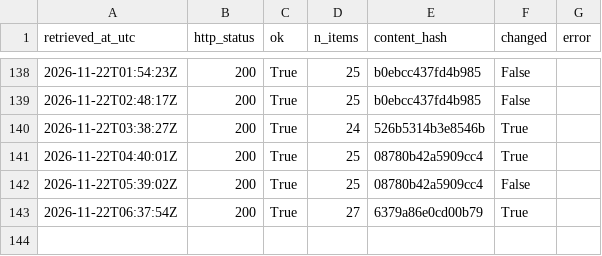
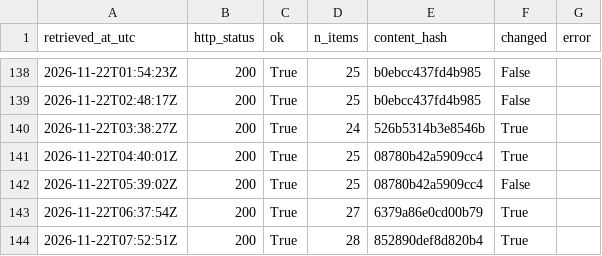
Before and after one commit to Chenyang1006/tfl-lift-data, a CSV file: data/log.csv, drawn as a sheet; only a part is shown, gaps mark what is left out; the diff names each change by its address in the sheet, - before the commit and + after, or states it on an @@ line.

Commit message:
Lift data 2026-11-22T07:52Z

```diff
--- a/data/log.csv
+++ b/data/log.csv
+row 144: 2026-11-22T07:52:51Z | 200 | True | 28 | 852890def8d820b4 | True
```
Also changed, not shown: 2 other files.
